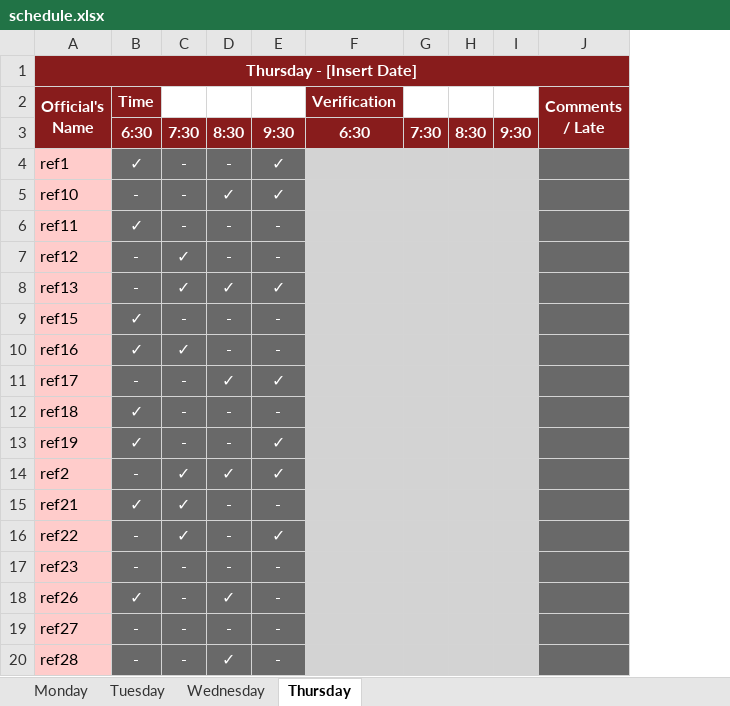
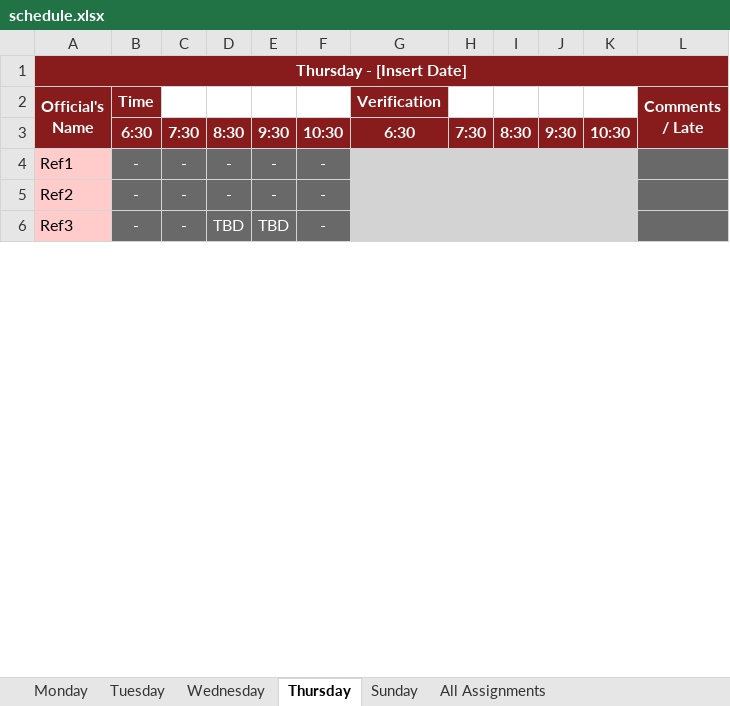
Before and after one commit to megemann/refscheduling, an Excel workbook: DATA/schedule.xlsx, sheet Thursday, drawn as a sheet; only a part is shown; values as stored, in another font and other column widths than the file's, no borders; removed rows and columns are numbered as before the commit, all else as after; the diff covers the shown part only; the diff names each change by its address in the sheet, - before the commit and + after, or states it on an @@ line.

```diff
--- a/DATA/schedule.xlsx (sheet Thursday)
+++ b/DATA/schedule.xlsx (sheet Thursday)
+sheet tab: Sunday
+sheet tab: All Assignments
+column E, rows 3-6: 9:30 | - | - | TBD
+column K, row 3: 10:30
-F3: 9:30
+F3: 10:30
-row 4: ref1 | ✓ | - | - | ✓
-row 5: ref10 | - | - | ✓ | ✓
-row 6: ref11 | ✓ | - | - | -
-row 7: ref12 | - | ✓ | - | -
-row 8: ref13 | - | ✓ | ✓ | ✓
-row 9: ref15 | ✓ | - | - | -
-row 10: ref16 | ✓ | ✓ | - | -
-row 11: ref17 | - | - | ✓ | ✓
-row 12: ref18 | ✓ | - | - | -
-row 13: ref19 | ✓ | - | - | ✓
-row 14: ref2 | - | ✓ | ✓ | ✓
-row 15: ref21 | ✓ | ✓ | - | -
-row 16: ref22 | - | ✓ | - | ✓
-A4 (Official's Name): ref23
+A4 (Official's Name): Ref1
-row 18: ref26 | ✓ | - | ✓ | -
-A5 (Official's Name): ref27
+A5 (Official's Name): Ref2
-A6 (Official's Name): ref28
+A6 (Official's Name): Ref3
-D6: ✓
+D6: TBD
```
Also changed, not shown: 3 added rows, 8 removed rows and 4 edited cells elsewhere in this sheet, sheet Tuesday, sheet Monday, sheet Wednesday, 9 other files.
